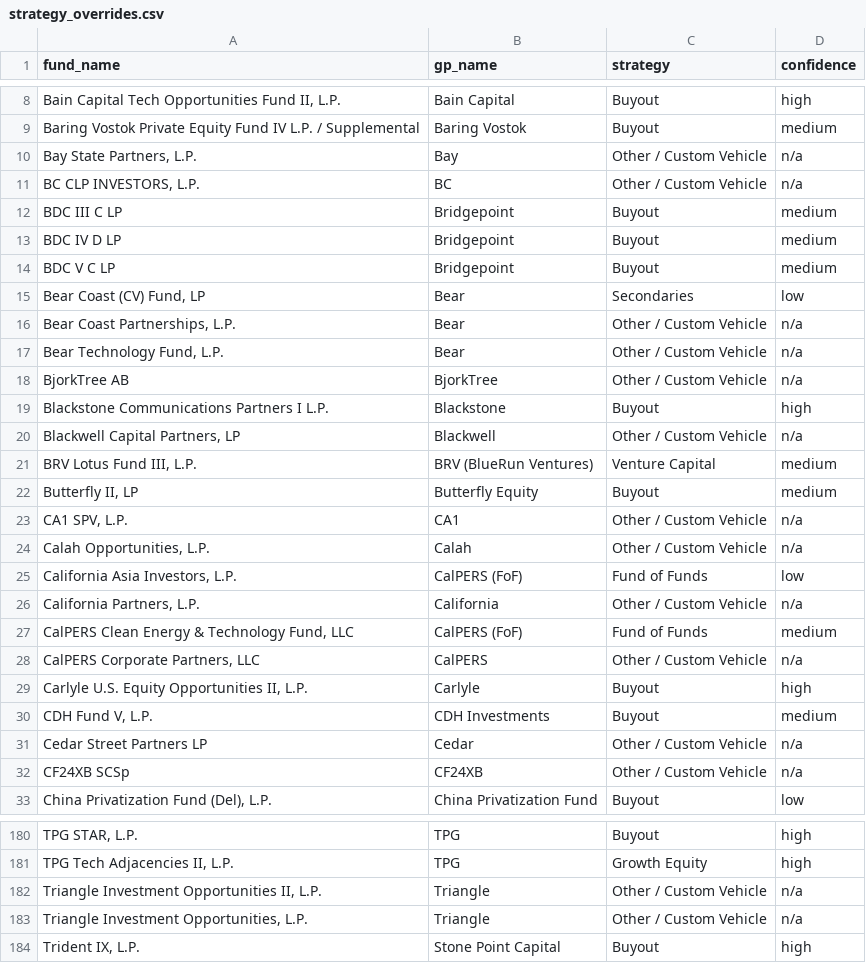
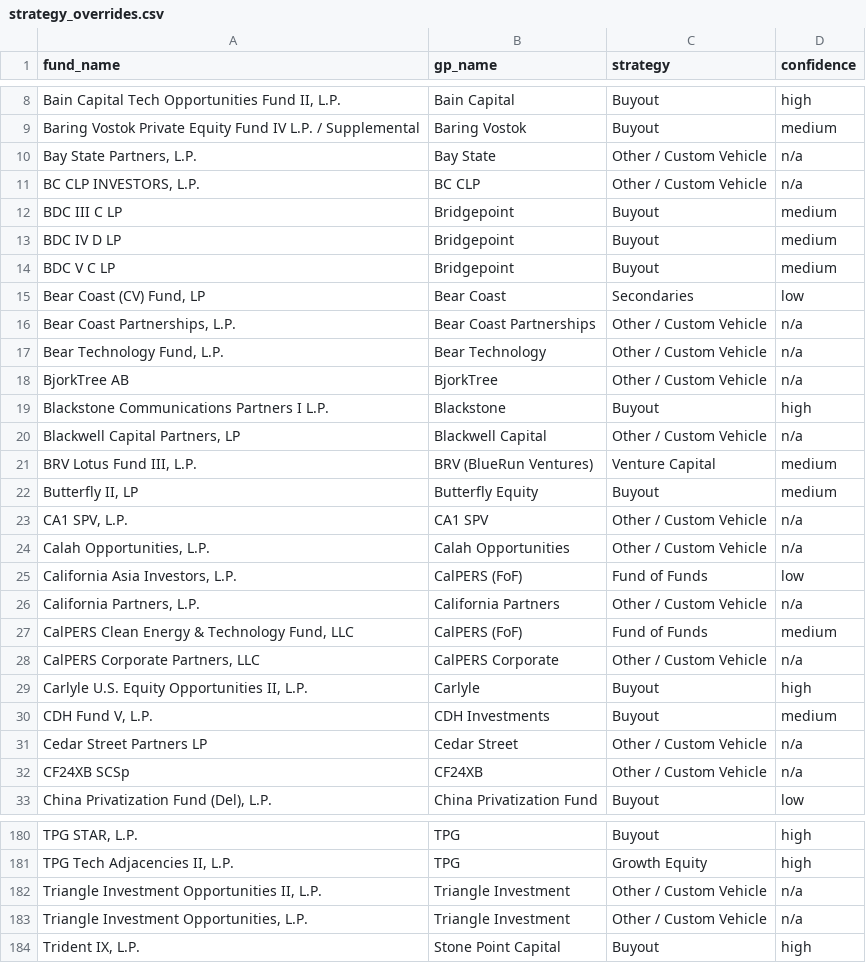
Before and after one commit to zehrahmetoglu/pe-fund-performance-dashboard, a CSV file: strategy_overrides.csv, drawn as a sheet; only a part is shown, gaps mark what is left out; the diff covers the shown part only; the diff names each change by its address in the sheet, - before the commit and + after, or states it on an @@ line.

```diff
--- a/strategy_overrides.csv
+++ b/strategy_overrides.csv
-B10 (gp_name): Bay
+B10 (gp_name): Bay State
-B11 (gp_name): BC
+B11 (gp_name): BC CLP
-B15 (gp_name): Bear
+B15 (gp_name): Bear Coast
-B16 (gp_name): Bear
+B16 (gp_name): Bear Coast Partnerships
-B17 (gp_name): Bear
+B17 (gp_name): Bear Technology
-B20 (gp_name): Blackwell
+B20 (gp_name): Blackwell Capital
-B23 (gp_name): CA1
+B23 (gp_name): CA1 SPV
-B24 (gp_name): Calah
+B24 (gp_name): Calah Opportunities
-B26 (gp_name): California
+B26 (gp_name): California Partners
-B28 (gp_name): CalPERS
+B28 (gp_name): CalPERS Corporate
-B31 (gp_name): Cedar
+B31 (gp_name): Cedar Street
-B182:B183 (gp_name): Triangle
+B182:B183 (gp_name): Triangle Investment
```
Also changed, not shown: 53 edited cells elsewhere in this file, calpers_funds_clean.csv, 4 other files.
